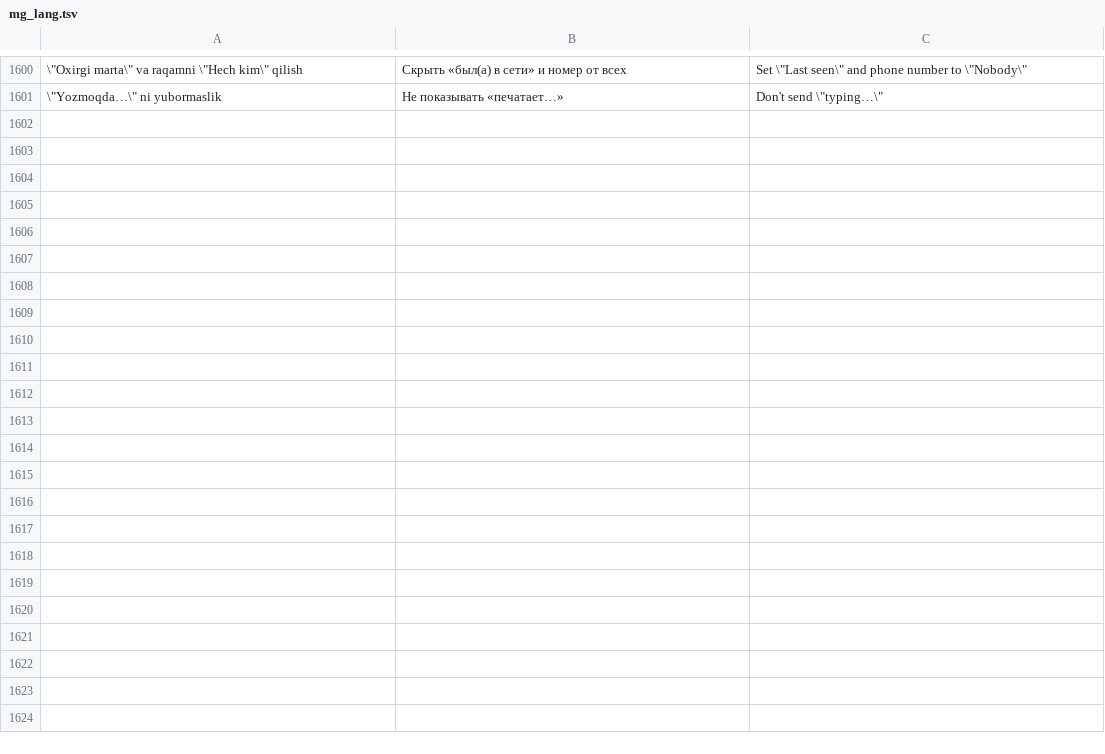
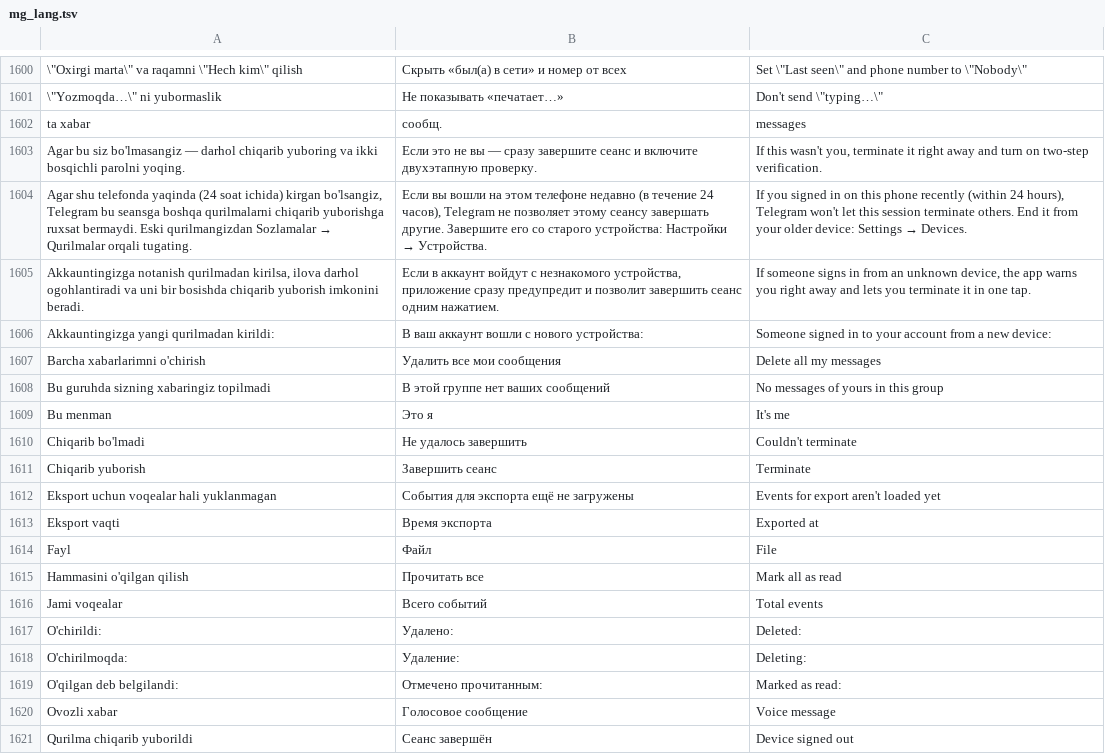
Before and after one commit to rndesign2001-coder/MilliyGram, a TSV file: TMessagesProj/src/main/assets/mg_lang.tsv, drawn as a sheet; only a part is shown, gaps mark what is left out; the diff covers the shown part only; the diff names each change by its address in the sheet, - before the commit and + after, or states it on an @@ line.

```diff
--- a/TMessagesProj/src/main/assets/mg_lang.tsv
+++ b/TMessagesProj/src/main/assets/mg_lang.tsv
+row 1602: ta xabar | сообщ. | messages
+row 1603: Agar bu siz bo'lmasangiz — darhol chiqarib yuboring va ikki bosqichli parolni yoqing. | Если это не вы — сразу завершите сеанс и включите двухэтапную проверку. | If this wasn't you, terminate it right away and turn on two-step verification.
+row 1604: Agar shu telefonda yaqinda (24 soat ichida) kirgan bo'lsangiz, Telegram bu seansga boshqa qurilmalarni chiqarib yuborishga ruxsat bermaydi. Eski qurilmangizdan Sozlamalar → Qurilmalar orqali tugating. | Если вы вошли на этом телефоне недавно (в течение 24 часов), Telegram не позволяет этому сеансу завершать другие. Завершите его со старого устройства: Настройки → Устройства. | If you signed in on this phone recently (within 24 hours), Telegram won't let this session terminate others. End it from your older device: Settings → Devices.
+row 1605: Akkauntingizga notanish qurilmadan kirilsa, ilova darhol ogohlantiradi va uni bir bosishda chiqarib yuborish imkonini beradi. | Если в аккаунт войдут с незнакомого устройства, приложение сразу предупредит и позволит завершить сеанс одним нажатием. | If someone signs in from an unknown device, the app warns you right away and lets you terminate it in one tap.
+row 1606: Akkauntingizga yangi qurilmadan kirildi: | В ваш аккаунт вошли с нового устройства: | Someone signed in to your account from a new device:
+row 1607: Barcha xabarlarimni o'chirish | Удалить все мои сообщения | Delete all my messages
+row 1608: Bu guruhda sizning xabaringiz topilmadi | В этой группе нет ваших сообщений | No messages of yours in this group
+row 1609: Bu menman | Это я | It's me
+row 1610: Chiqarib bo'lmadi | Не удалось завершить | Couldn't terminate
+row 1611: Chiqarib yuborish | Завершить сеанс | Terminate
+row 1612: Eksport uchun voqealar hali yuklanmagan | События для экспорта ещё не загружены | Events for export aren't loaded yet
+row 1613: Eksport vaqti | Время экспорта | Exported at
+row 1614: Fayl | Файл | File
+row 1615: Hammasini o'qilgan qilish | Прочитать все | Mark all as read
+row 1616: Jami voqealar | Всего событий | Total events
+row 1617: O'chirildi: | Удалено: | Deleted:
+row 1618: O'chirilmoqda: | Удаление: | Deleting:
+row 1619: O'qilgan deb belgilandi: | Отмечено прочитанным: | Marked as read:
+row 1620: Ovozli xabar | Голосовое сообщение | Voice message
+row 1621: Qurilma chiqarib yuborildi | Сеанс завершён | Device signed out
```
Also changed, not shown: 11 added rows elsewhere in this file, 9 other files.
